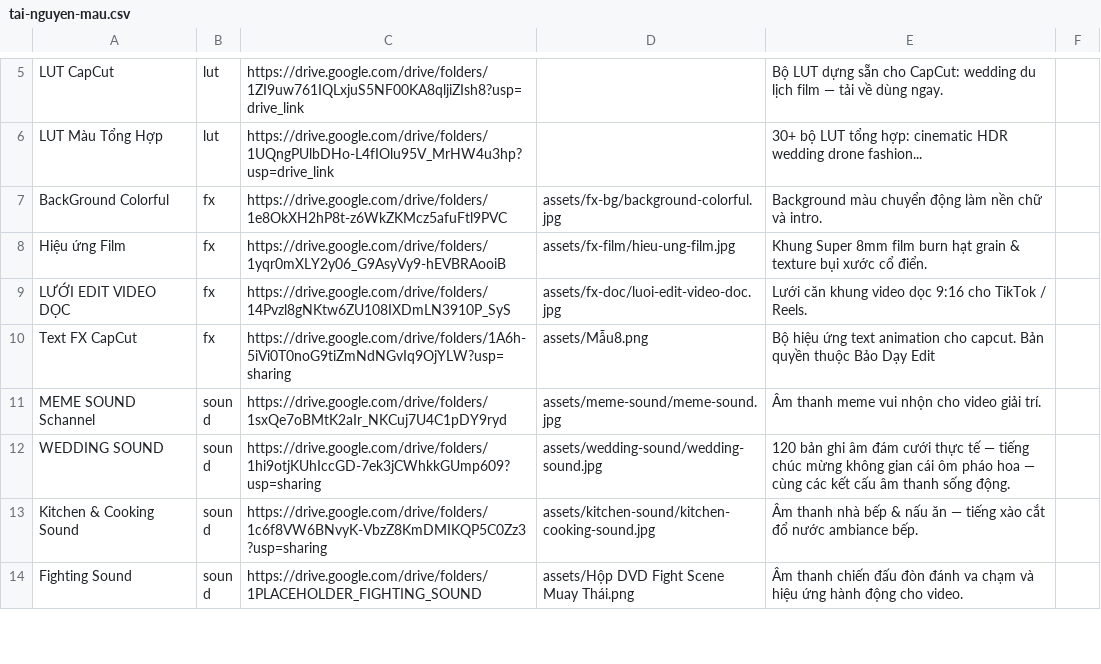
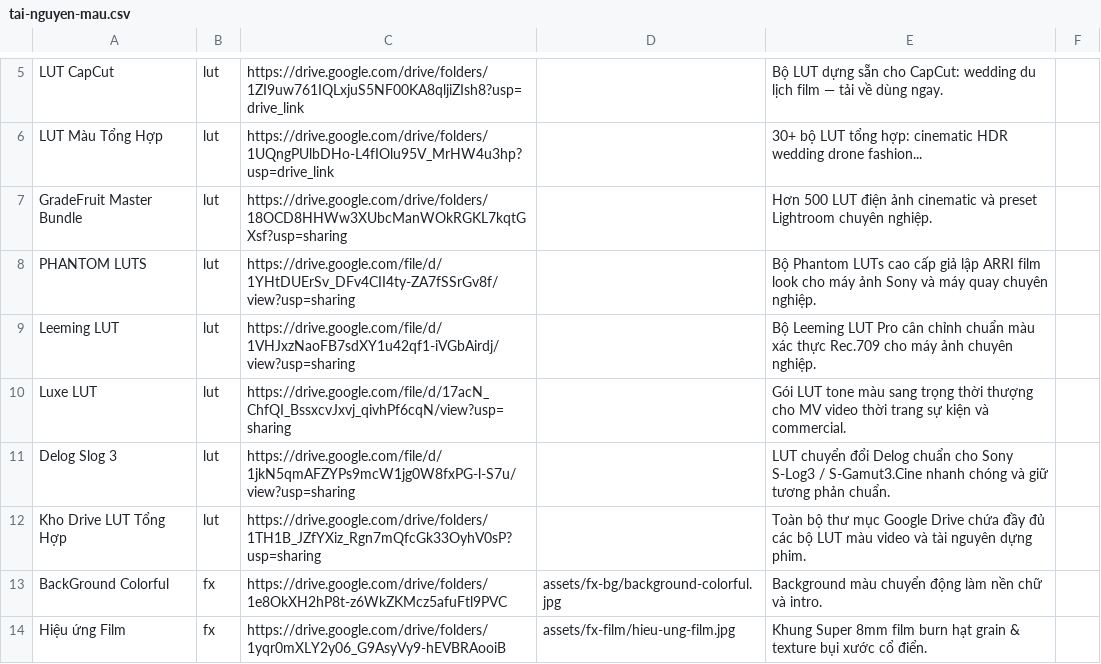
Before and after one commit to Nhamxuangiap/XuanGiapMedia, a CSV file: tai-nguyen-mau.csv, drawn as a sheet; only a part is shown, gaps mark what is left out; the shorter side is filled out with more unchanged rows; the diff names each change by its address in the sheet, - before the commit and + after, or states it on an @@ line.

Commit message:
Cập nhật các bộ tài nguyên LUT vào thẻ LUT Màu Video từ Google Drive

```diff
--- a/tai-nguyen-mau.csv
+++ b/tai-nguyen-mau.csv
+row 7: GradeFruit Master Bundle | lut | https://drive.google.com/drive/folders/18OCD8HHWw3XUbcManWOkRGKL7kqtGXsf?usp=sharing |  | Hơn 500 LUT điện ảnh cinematic và preset Lightroom chuyên nghiệp.
+row 8: PHANTOM LUTS | lut | https://drive.google.com/file/d/1YHtDUErSv_DFv4CII4ty-ZA7fSSrGv8f/view?usp=sharing |  | Bộ Phantom LUTs cao cấp giả lập ARRI film look cho máy ảnh Sony và máy quay chuyên nghiệp.
+row 9: Leeming LUT | lut | https://drive.google.com/file/d/1VHJxzNaoFB7sdXY1u42qf1-iVGbAirdj/view?usp=sharing |  | Bộ Leeming LUT Pro cân chỉnh chuẩn màu xác thực Rec.709 cho máy ảnh chuyên nghiệp.
+row 10: Luxe LUT | lut | https://drive.google.com/file/d/17acN_ChfQI_BssxcvJxvj_qivhPf6cqN/view?usp=sharing |  | Gói LUT tone màu sang trọng thời thượng cho MV video thời trang sự kiện và commercial.
+row 11: Delog Slog 3 | lut | https://drive.google.com/file/d/1jkN5qmAFZYPs9mcW1jg0W8fxPG-l-S7u/view?usp=sharing |  | LUT chuyển đổi Delog chuẩn cho Sony S-Log3 / S-Gamut3.Cine nhanh chóng và giữ tương phản chuẩn.
+row 12: Kho Drive LUT Tổng Hợp | lut | https://drive.google.com/drive/folders/1TH1B_JZfYXiz_Rgn7mQfcGk33OyhV0sP?usp=sharing |  | Toàn bộ thư mục Google Drive chứa đầy đủ các bộ LUT màu video và tài nguyên dựng phim.
```
Also changed, not shown: 2 other files.
